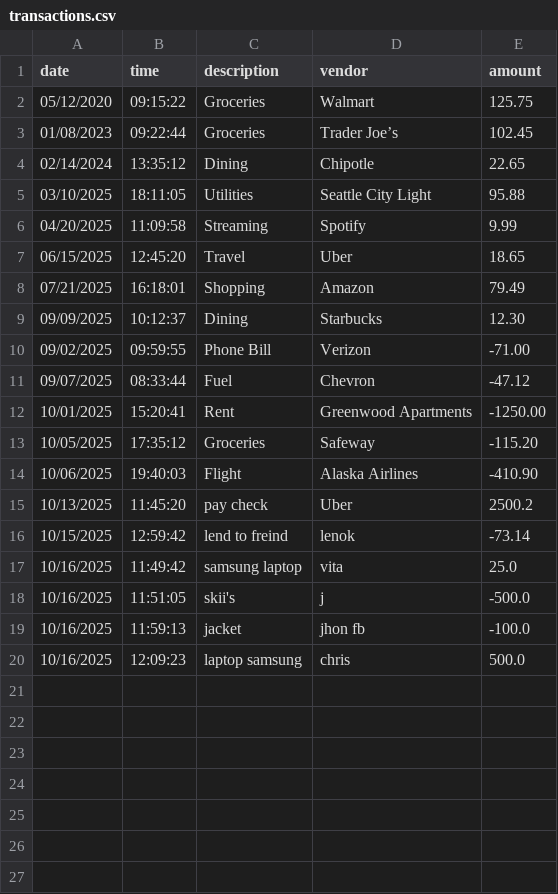
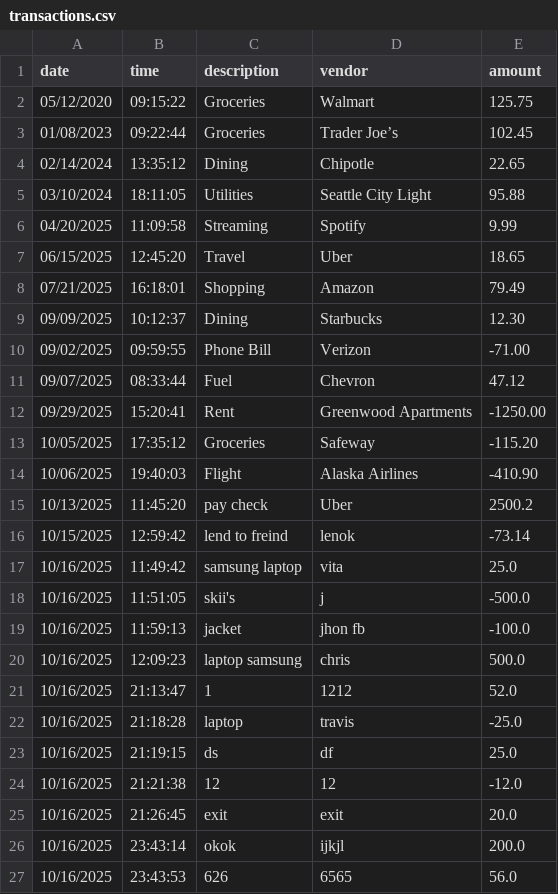
Before and after one commit to lol0chx/capstone1, a CSV file: transactions.csv, drawn as a sheet.

```diff
--- a/transactions.csv
+++ b/transactions.csv
@@ -4,3 +4,3 @@ date|time|description|vendor|amount
 02/14/2024|13:35:12|Dining|Chipotle|22.65
-03/10/2025|18:11:05|Utilities|Seattle City Light|95.88
+03/10/2024|18:11:05|Utilities|Seattle City Light|95.88
 04/20/2025|11:09:58|Streaming|Spotify|9.99
@@ -10,4 +10,4 @@ date|time|description|vendor|amount
 09/02/2025|09:59:55|Phone Bill|Verizon|-71.00
-09/07/2025|08:33:44|Fuel|Chevron|-47.12
-10/01/2025|15:20:41|Rent|Greenwood Apartments|-1250.00
+09/07/2025|08:33:44|Fuel|Chevron|47.12
+09/29/2025|15:20:41|Rent|Greenwood Apartments|-1250.00
 10/05/2025|17:35:12|Groceries|Safeway|-115.20
@@ -20 +20,8 @@ date|time|description|vendor|amount
 10/16/2025|12:09:23|laptop samsung|chris |500.0
+10/16/2025|21:13:47|1|1212|52.0
+10/16/2025|21:18:28|laptop|travis |-25.0
+10/16/2025|21:19:15|ds|df|25.0
+10/16/2025|21:21:38|12|12|-12.0
+10/16/2025|21:26:45|exit|exit|20.0
+10/16/2025|23:43:14|okok|ijkjl|200.0
+10/16/2025|23:43:53|626|6565|56.0
```
Also changed, not shown: 4 other files.
